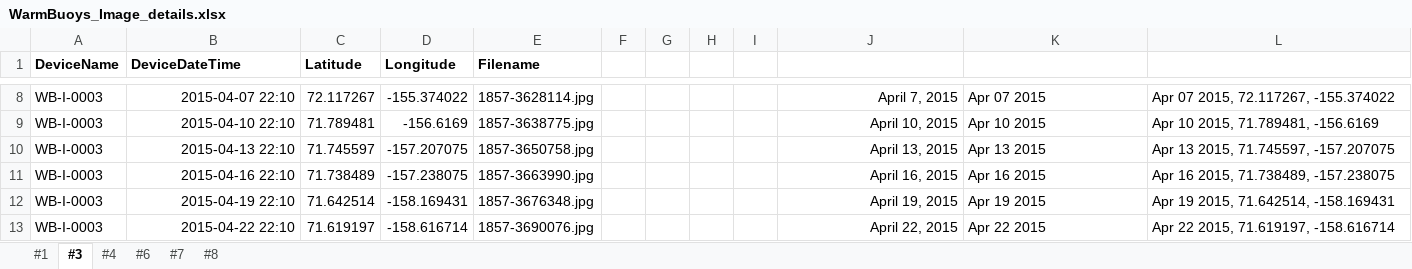
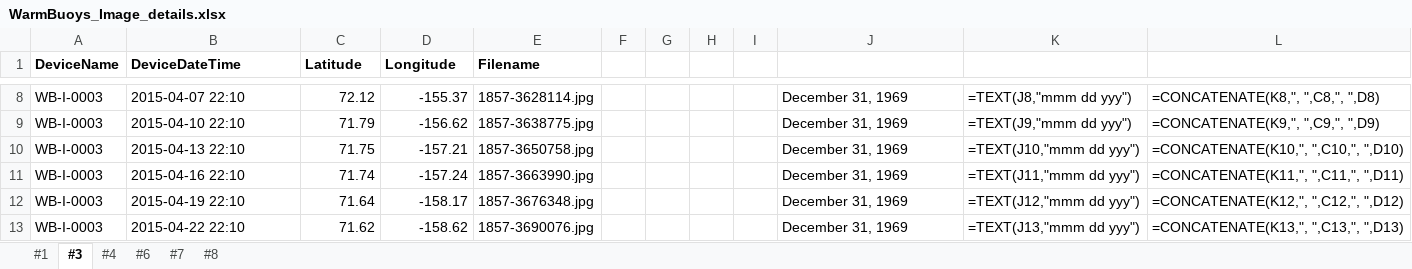
Before and after one commit to abenf/Sea-Ice-Algae-Concentration-Model, an Excel workbook: data/WarmBuoys_Image_details.xlsx, sheet #3, drawn as a sheet; only a part is shown, gaps mark what is left out; values as stored, in another font and other column widths than the file's, no borders; formulas without a stored value are shown as written; the diff covers the shown part only; the diff names each change by its address in the sheet, - before the commit and + after, or states it on an @@ line.

```diff
--- a/data/WarmBuoys_Image_details.xlsx (sheet #3)
+++ b/data/WarmBuoys_Image_details.xlsx (sheet #3)
-B8:B13 alignment: right
+B8:B13 alignment: left
-C8 (Latitude): 72.117267
+C8 (Latitude): 72.12
-D8 (Longitude): -155.374022
+D8 (Longitude): -155.37
-J8:J13 alignment: right
+J8:J13 alignment: left
-J8: April 7, 2015
+J8: December 31, 1969
-K8: Apr 07 2015
+K8: =TEXT(J8,"mmm dd yyy")
-L8: Apr 07 2015, 72.117267, -155.374022
+L8: =CONCATENATE(K8,", ",C8,", ",D8)
-C9 (Latitude): 71.789481
+C9 (Latitude): 71.79
-D9 (Longitude): -156.6169
+D9 (Longitude): -156.62
-J9: April 10, 2015
+J9: December 31, 1969
-K9: Apr 10 2015
+K9: =TEXT(J9,"mmm dd yyy")
-L9: Apr 10 2015, 71.789481, -156.6169
+L9: =CONCATENATE(K9,", ",C9,", ",D9)
-C10 (Latitude): 71.745597
+C10 (Latitude): 71.75
-D10 (Longitude): -157.207075
+D10 (Longitude): -157.21
-J10: April 13, 2015
+J10: December 31, 1969
-K10: Apr 13 2015
+K10: =TEXT(J10,"mmm dd yyy")
-L10: Apr 13 2015, 71.745597, -157.207075
+L10: =CONCATENATE(K10,", ",C10,", ",D10)
-C11 (Latitude): 71.738489
+C11 (Latitude): 71.74
-D11 (Longitude): -157.238075
+D11 (Longitude): -157.24
-J11: April 16, 2015
+J11: December 31, 1969
-K11: Apr 16 2015
+K11: =TEXT(J11,"mmm dd yyy")
-L11: Apr 16 2015, 71.738489, -157.238075
+L11: =CONCATENATE(K11,", ",C11,", ",D11)
-C12 (Latitude): 71.642514
+C12 (Latitude): 71.64
-D12 (Longitude): -158.169431
+D12 (Longitude): -158.17
-J12: April 19, 2015
+J12: December 31, 1969
-K12: Apr 19 2015
+K12: =TEXT(J12,"mmm dd yyy")
-L12: Apr 19 2015, 71.642514, -158.169431
+L12: =CONCATENATE(K12,", ",C12,", ",D12)
-C13 (Latitude): 71.619197
+C13 (Latitude): 71.62
-D13 (Longitude): -158.616714
+D13 (Longitude): -158.62
-J13: April 22, 2015
+J13: December 31, 1969
-K13: Apr 22 2015
+K13: =TEXT(J13,"mmm dd yyy")
-L13: Apr 22 2015, 71.619197, -158.616714
+L13: =CONCATENATE(K13,", ",C13,", ",D13)
```
Also changed, not shown: 935 edited cells and cell formats elsewhere in this sheet, sheet #6, sheet #1, sheet #8, sheet #7, sheet #4, 3 other files.
